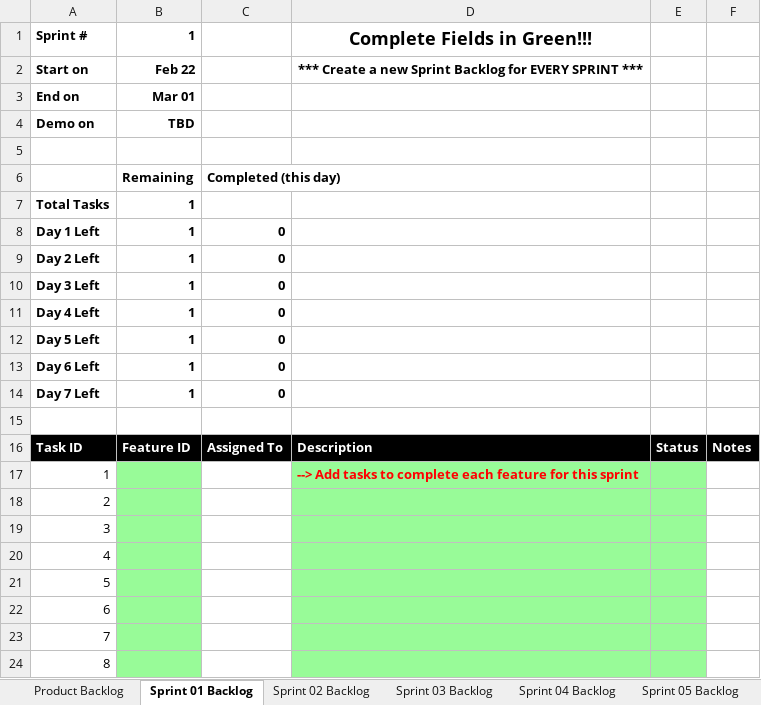
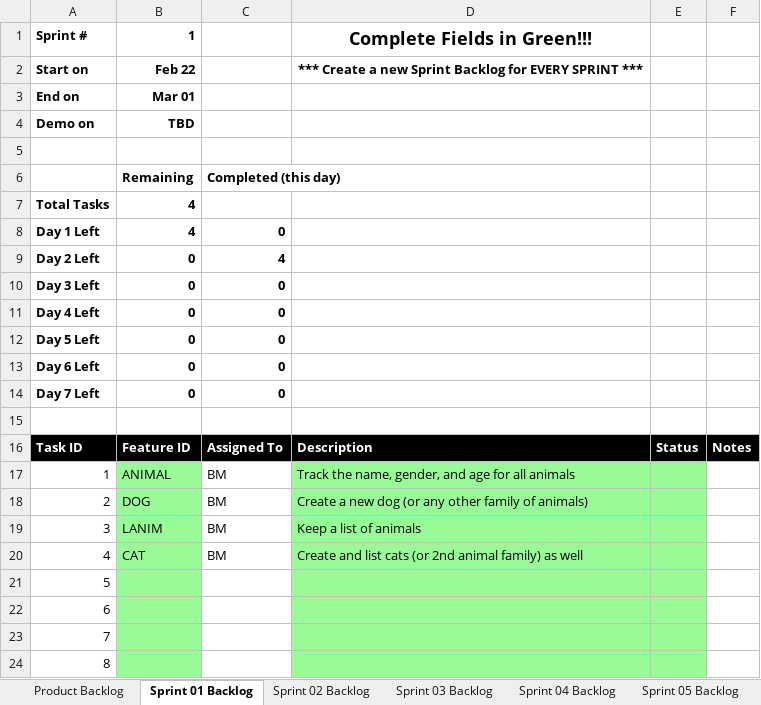
Before and after one commit to benMonty2001/cse1325, an Excel workbook: P05/docs/MASS_Scrum.xlsx, sheet Sprint 01 Backlog, drawn as a sheet; only a part is shown; values as stored, in another font and other column widths than the file's, no borders; charts and pictures not drawn; the diff names each change by its address in the sheet, - before the commit and + after, or states it on an @@ line.

Commit message:
new and improved spread sheet

```diff
--- a/P05/docs/MASS_Scrum.xlsx (sheet Sprint 01 Backlog)
+++ b/P05/docs/MASS_Scrum.xlsx (sheet Sprint 01 Backlog)
-B7:B8: 1
+B7:B8: 4
-B9:B14: 1
+B9:B14: 0
-C9: 0
+C9: 4
-B17: (empty)
+B17: ANIMAL
-C17:C20: (empty)
+C17:C20: BM
-D17: --> Add tasks to complete each feature for this sprint
+D17: Track the name, gender, and age for all animals
@@ D17 bold: on → off, text colour: #FF0000 → black @@
-B18: (empty)
+B18: DOG
-D18: (empty)
+D18: Create a new dog (or any other family of animals)
-B19: (empty)
+B19: LANIM
-D19: (empty)
+D19: Keep a list of animals
-B20: (empty)
+B20: CAT
-D20: (empty)
+D20: Create and list cats (or 2nd animal family) as well
```
Also changed, not shown: formulas that keep their value, charts or pictures.
